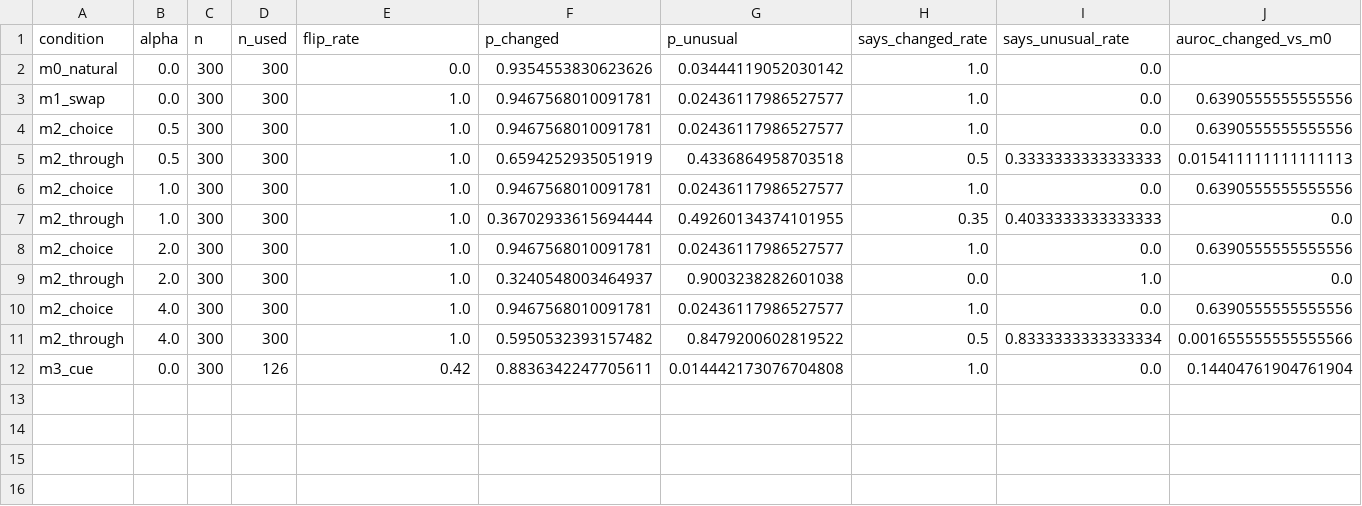
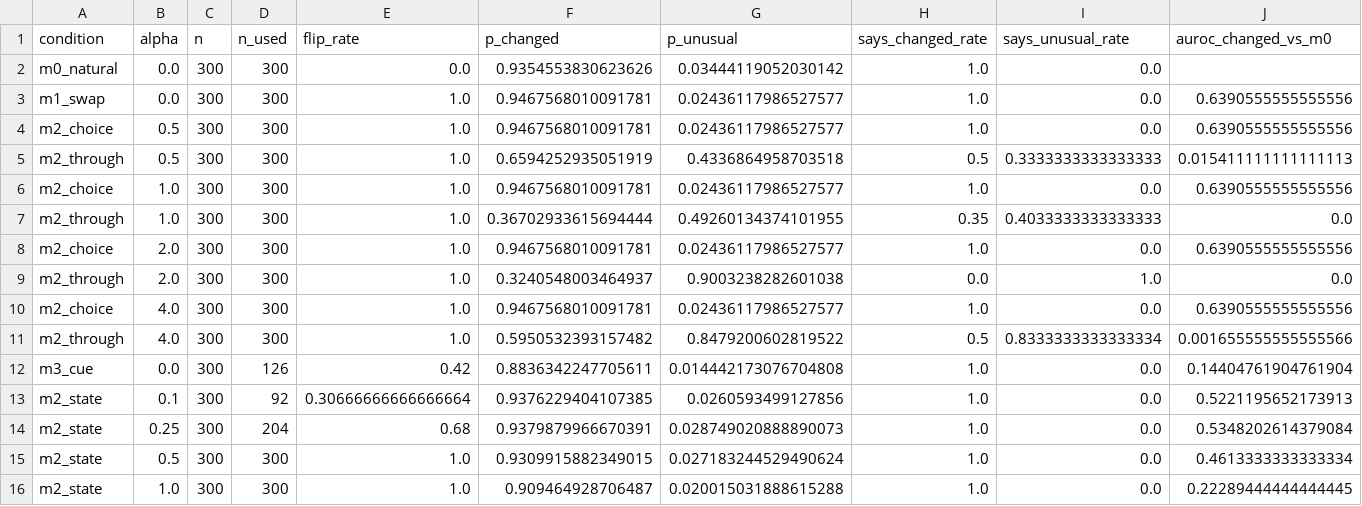
Before and after one commit to pranavsaikosaraju/llm-confabulation, a CSV file: results/qwen2.5-1.5b-instruct/summary.csv, drawn as a sheet; only a part is shown; rows hold the shown columns only; the diff names each change by its address in the sheet, - before the commit and + after, or states it on an @@ line.

Commit message:
Add m2_state results for Qwen2.5-1.5B-Instruct

```diff
--- a/results/qwen2.5-1.5b-instruct/summary.csv
+++ b/results/qwen2.5-1.5b-instruct/summary.csv
+row 13: m2_state | 0.1 | 300 | 92 | 0.30666666666666664 | 0.9376229404107385 | 0.0260593499127856 | 1.0 | 0.0 | 0.5221195652173913
+row 14: m2_state | 0.25 | 300 | 204 | 0.68 | 0.9379879966670391 | 0.028749020888890073 | 1.0 | 0.0 | 0.5348202614379084
+row 15: m2_state | 0.5 | 300 | 300 | 1.0 | 0.9309915882349015 | 0.027183244529490624 | 1.0 | 0.0 | 0.4613333333333334
+row 16: m2_state | 1.0 | 300 | 300 | 1.0 | 0.909464928706487 | 0.020015031888615288 | 1.0 | 0.0 | 0.22289444444444445
```
Also changed, not shown: results/qwen2.5-1.5b-instruct/separability.csv, 2 other files.
